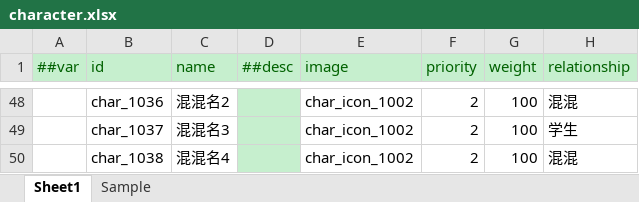
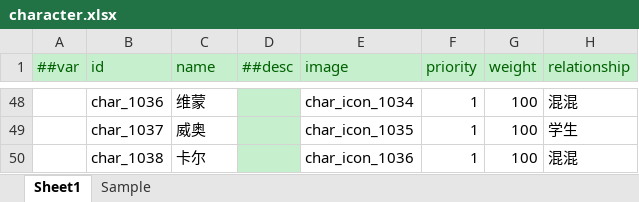
Before and after one commit to XJoshua/LifeSocialTree, an Excel workbook: LubanConfig/Datas/character.xlsx, sheet Sheet1, drawn as a sheet; only a part is shown, gaps mark what is left out; values as stored, in another font and other column widths than the file's, no borders; the diff covers the shown part only; the diff names each change by its address in the sheet, - before the commit and + after, or states it on an @@ line.

```diff
--- a/LubanConfig/Datas/character.xlsx (sheet Sheet1)
+++ b/LubanConfig/Datas/character.xlsx (sheet Sheet1)
-C48 (name): 混混名2
+C48 (name): 维蒙
-E48 (image): char_icon_1002
+E48 (image): char_icon_1034
-F48:F50 (priority): 2
+F48:F50 (priority): 1
-C49 (name): 混混名3
+C49 (name): 威奥
-E49 (image): char_icon_1002
+E49 (image): char_icon_1035
-C50 (name): 混混名4
+C50 (name): 卡尔
-E50 (image): char_icon_1002
+E50 (image): char_icon_1036
```
Also changed, not shown: 87 edited cells elsewhere in this sheet, 38 other files.
